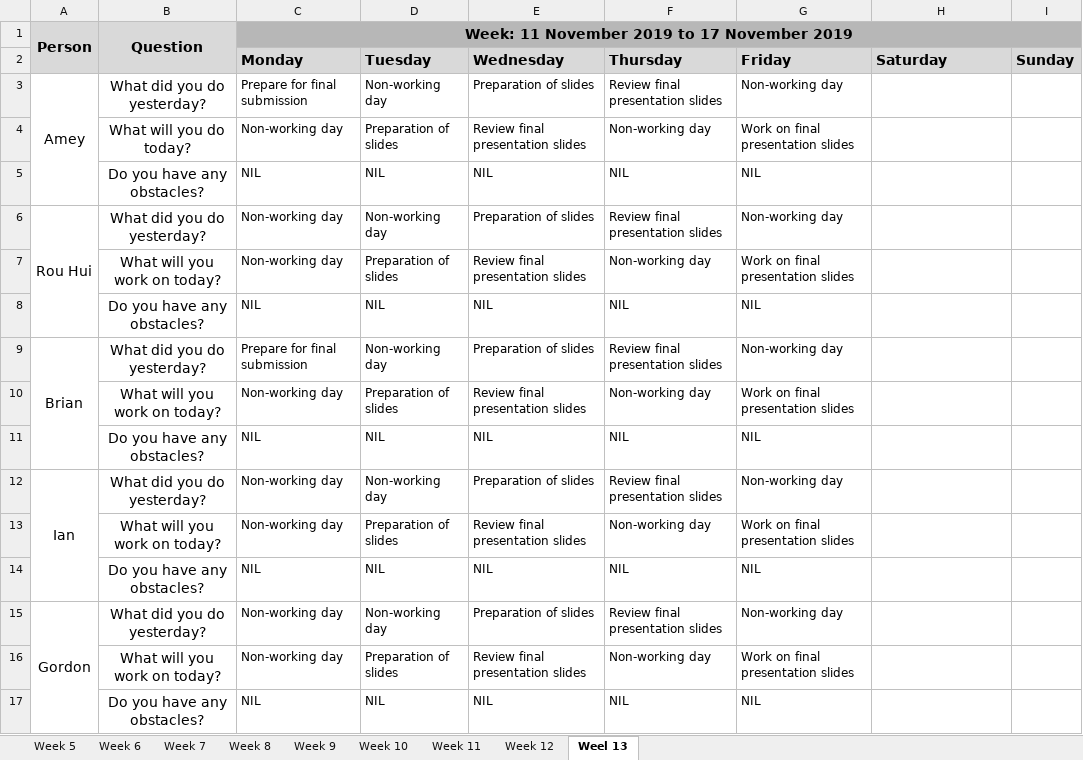
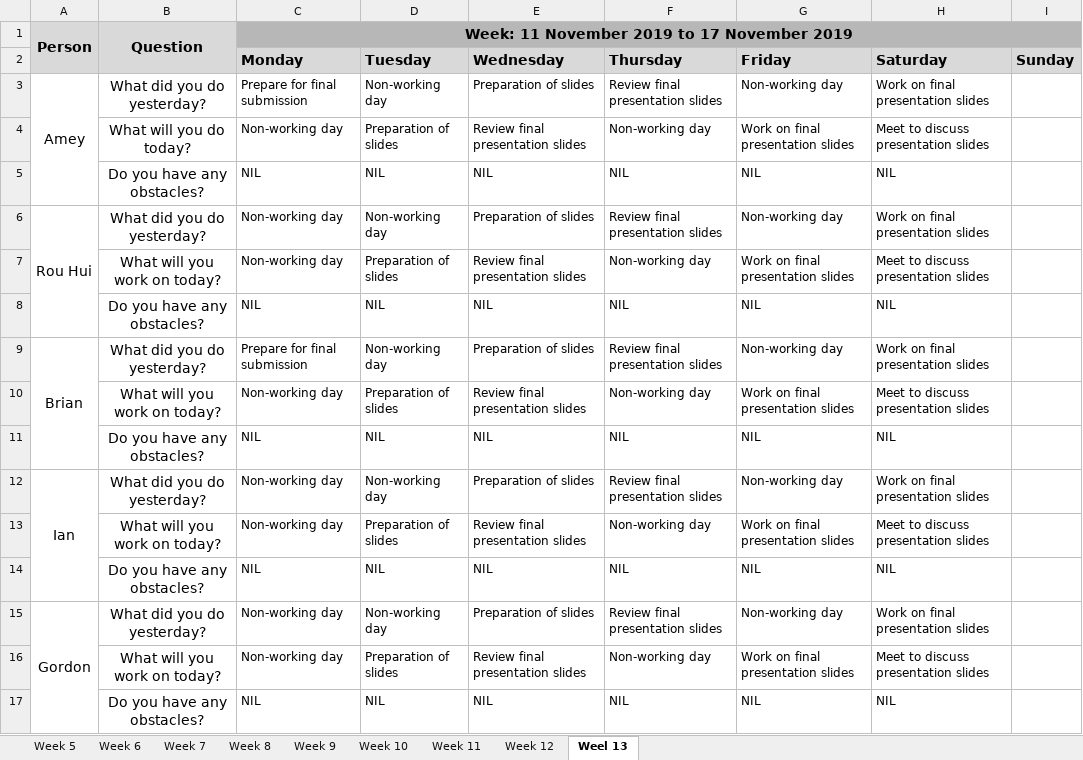
Before and after one commit to ameyrathi/SWE-Project, an Excel workbook: metrics/du.xlsx, sheet Weel 13, drawn as a sheet; values as stored, in another font and other column widths than the file's, no borders; the diff names each change by its address in the sheet, - before the commit and + after, or states it on an @@ line.

Commit message:
16 Nov Daily Update

```diff
--- a/metrics/du.xlsx (sheet Weel 13)
+++ b/metrics/du.xlsx (sheet Weel 13)
-H3 (Saturday): (empty)
+H3 (Saturday): Work on final presentation slides
-H4 (Saturday): (empty)
+H4 (Saturday): Meet to discuss presentation slides
-H5 (Saturday): (empty)
+H5 (Saturday): NIL
-H6 (Saturday): (empty)
+H6 (Saturday): Work on final presentation slides
-H7 (Saturday): (empty)
+H7 (Saturday): Meet to discuss presentation slides
-H8 (Saturday): (empty)
+H8 (Saturday): NIL
-H9 (Saturday): (empty)
+H9 (Saturday): Work on final presentation slides
-H10 (Saturday): (empty)
+H10 (Saturday): Meet to discuss presentation slides
-H11 (Saturday): (empty)
+H11 (Saturday): NIL
-H12 (Saturday): (empty)
+H12 (Saturday): Work on final presentation slides
-H13 (Saturday): (empty)
+H13 (Saturday): Meet to discuss presentation slides
-H14 (Saturday): (empty)
+H14 (Saturday): NIL
-H15 (Saturday): (empty)
+H15 (Saturday): Work on final presentation slides
-H16 (Saturday): (empty)
+H16 (Saturday): Meet to discuss presentation slides
-H17 (Saturday): (empty)
+H17 (Saturday): NIL
```
